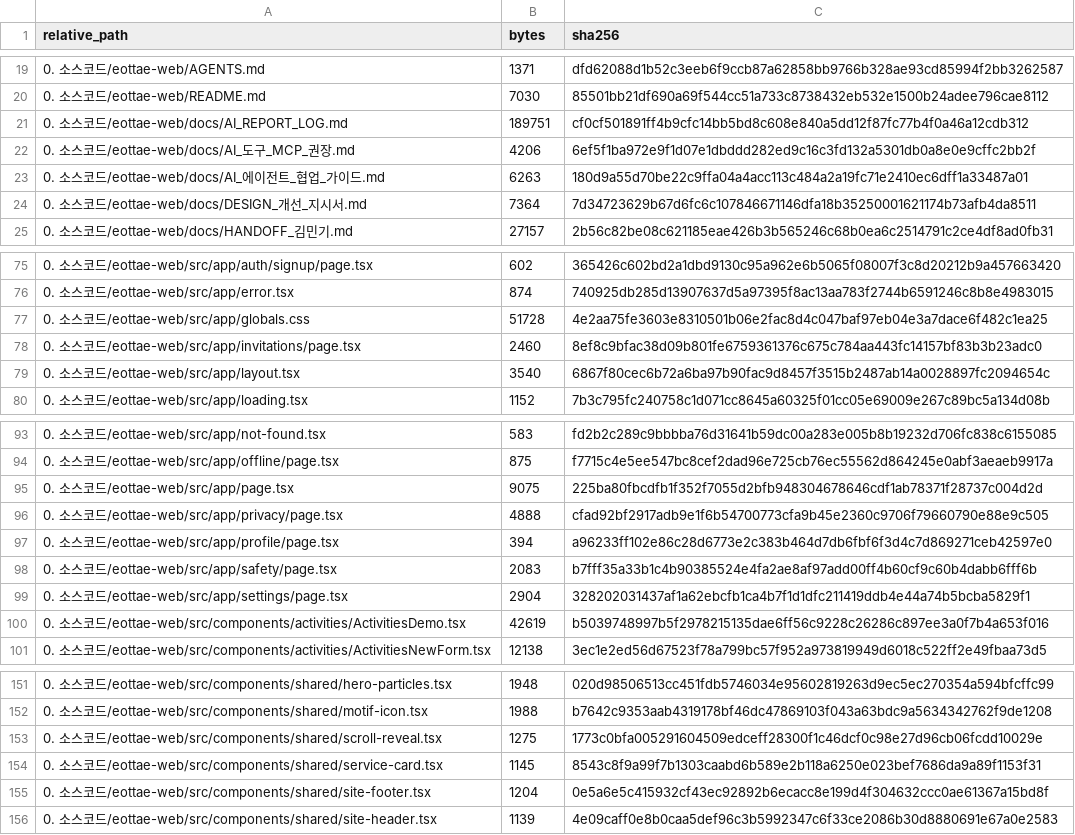
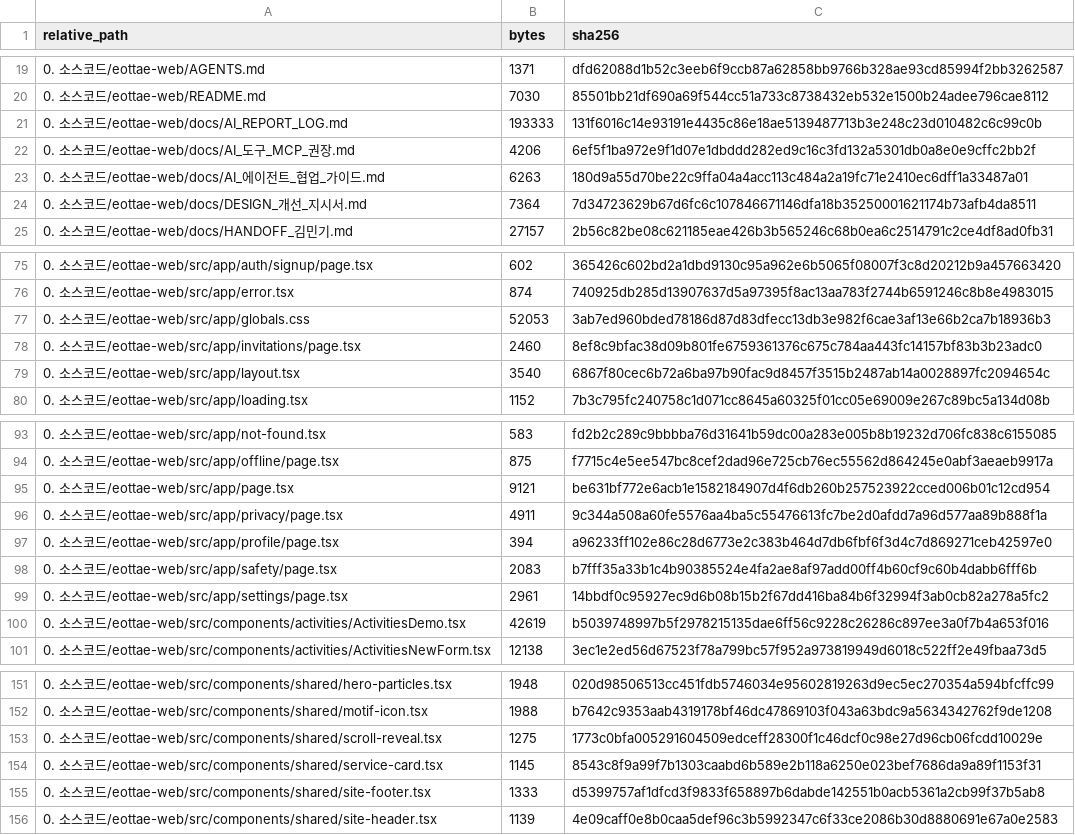
Before and after one commit to sterran123/eottae, a CSV file: FILE_INDEX.csv, drawn as a sheet; only a part is shown, gaps mark what is left out.

```diff
--- a/FILE_INDEX.csv
+++ b/FILE_INDEX.csv
@@ -20,3 +20,3 @@
 0. 소스코드/eottae-web/README.md,7030,85501bb21df690a69f544cc51a733c8738432eb532e1500b24adee796cae8112
-0. 소스코드/eottae-web/docs/AI_REPORT_LOG.md,189751,cf0cf501891ff4b9cfc14bb5bd8c608e840a5dd12f87fc77b4f0a46a12cdb312
+0. 소스코드/eottae-web/docs/AI_REPORT_LOG.md,193333,131f6016c14e93191e4435c86e18ae5139487713b3e248c23d010482c6c99c0b
 0. 소스코드/eottae-web/docs/AI_도구_MCP_권장.md,4206,6ef5f1ba972e9f1d07e1dbddd282ed9c16c3fd132a5301db0a8e0e9cffc2bb2f
@@ -76,3 +76,3 @@
 0. 소스코드/eottae-web/src/app/error.tsx,874,740925db285d13907637d5a97395f8ac13aa783f2744b6591246c8b8e4983015
-0. 소스코드/eottae-web/src/app/globals.css,51728,4e2aa75fe3603e8310501b06e2fac8d4c047baf97eb04e3a7dace6f482c1ea25
+0. 소스코드/eottae-web/src/app/globals.css,52053,3ab7ed960bded78186d87d83dfecc13db3e982f6cae3af13e66b2ca7b18936b3
 0. 소스코드/eottae-web/src/app/invitations/page.tsx,2460,8ef8c9bfac38d09b801fe6759361376c675c784aa443fc14157bf83b3b23adc0
@@ -94,7 +94,7 @@
 0. 소스코드/eottae-web/src/app/offline/page.tsx,875,f7715c4e5ee547bc8cef2dad96e725cb76ec55562d864245e0abf3aeaeb9917a
-0. 소스코드/eottae-web/src/app/page.tsx,9075,225ba80fbcdfb1f352f7055d2bfb948304678646cdf1ab78371f28737c004d2d
-0. 소스코드/eottae-web/src/app/privacy/page.tsx,4888,cfad92bf2917adb9e1f6b54700773cfa9b45e2360c9706f79660790e88e9c505
+0. 소스코드/eottae-web/src/app/page.tsx,9121,be631bf772e6acb1e1582184907d4f6db260b257523922cced006b01c12cd954
+0. 소스코드/eottae-web/src/app/privacy/page.tsx,4911,9c344a508a60fe5576aa4ba5c55476613fc7be2d0afdd7a96d577aa89b888f1a
 0. 소스코드/eottae-web/src/app/profile/page.tsx,394,a96233ff102e86c28d6773e2c383b464d7db6fbf6f3d4c7d869271ceb42597e0
 0. 소스코드/eottae-web/src/app/safety/page.tsx,2083,b7fff35a33b1c4b90385524e4fa2ae8af97add00ff4b60cf9c60b4dabb6fff6b
-0. 소스코드/eottae-web/src/app/settings/page.tsx,2904,328202031437af1a62ebcfb1ca4b7f1d1dfc211419ddb4e44a74b5bcba5829f1
+0. 소스코드/eottae-web/src/app/settings/page.tsx,2961,14bbdf0c95927ec9d6b08b15b2f67dd416ba84b6f32994f3ab0cb82a278a5fc2
 0. 소스코드/eottae-web/src/components/activities/ActivitiesDemo.tsx,42619,b5039748997b5f2978215135dae6ff56c9228c26286c897ee3a0f7b4a653f016
@@ -154,3 +154,3 @@
 0. 소스코드/eottae-web/src/components/shared/service-card.tsx,1145,8543c8f9a99f7b1303caabd6b589e2b118a6250e023bef7686da9a89f1153f31
-0. 소스코드/eottae-web/src/components/shared/site-footer.tsx,1204,0e5a6e5c415932cf43ec92892b6ecacc8e199d4f304632ccc0ae61367a15bd8f
+0. 소스코드/eottae-web/src/components/shared/site-footer.tsx,1333,d5399757af1dfcd3f9833f658897b6dabde142551b0acb5361a2cb99f37b5ab8
 0. 소스코드/eottae-web/src/components/shared/site-header.tsx,1139,4e09caff0e8b0caa5def96c3b5992347c6f33ce2086b30d8880691e67a0e2583
```
Also changed, not shown: 7 other files.
